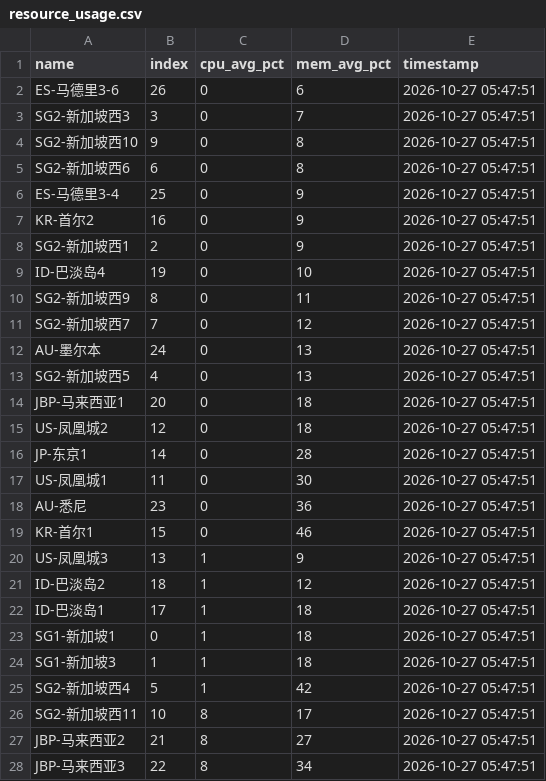
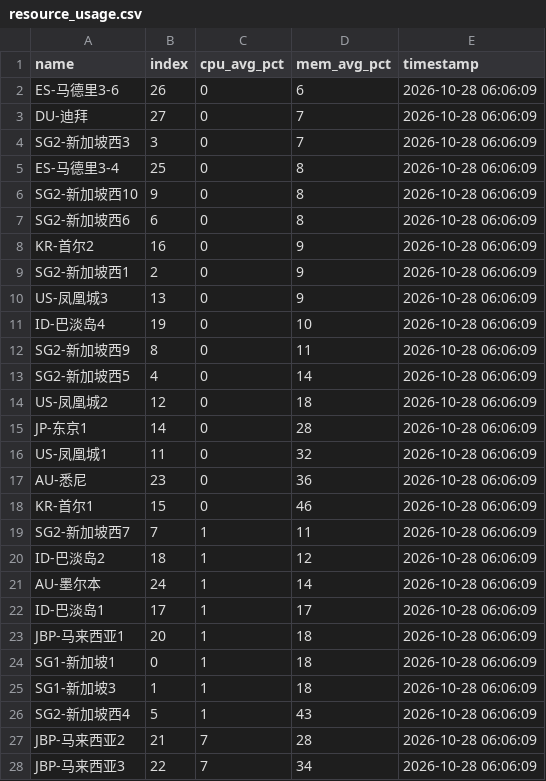
Before and after one commit to suwei8/oci-keepalive-tunnel, a CSV file: csv/resource_usage.csv, drawn as a sheet; only a part is shown; the diff covers the shown part only.

```diff
--- a/csv/resource_usage.csv
+++ b/csv/resource_usage.csv
@@ -1,28 +1,28 @@
 name,index,cpu_avg_pct,mem_avg_pct,timestamp
-ES-马德里3-6,26,0,6,2026-10-27 05:47:51
-SG2-新加坡西3,3,0,7,2026-10-27 05:47:51
-SG2-新加坡西10,9,0,8,2026-10-27 05:47:51
-SG2-新加坡西6,6,0,8,2026-10-27 05:47:51
-ES-马德里3-4,25,0,9,2026-10-27 05:47:51
-KR-首尔2,16,0,9,2026-10-27 05:47:51
-SG2-新加坡西1,2,0,9,2026-10-27 05:47:51
-ID-巴淡岛4,19,0,10,2026-10-27 05:47:51
-SG2-新加坡西9,8,0,11,2026-10-27 05:47:51
-SG2-新加坡西7,7,0,12,2026-10-27 05:47:51
-AU-墨尔本,24,0,13,2026-10-27 05:47:51
-SG2-新加坡西5,4,0,13,2026-10-27 05:47:51
-JBP-马来西亚1,20,0,18,2026-10-27 05:47:51
-US-凤凰城2,12,0,18,2026-10-27 05:47:51
-JP-东京1,14,0,28,2026-10-27 05:47:51
-US-凤凰城1,11,0,30,2026-10-27 05:47:51
-AU-悉尼,23,0,36,2026-10-27 05:47:51
-KR-首尔1,15,0,46,2026-10-27 05:47:51
-US-凤凰城3,13,1,9,2026-10-27 05:47:51
-ID-巴淡岛2,18,1,12,2026-10-27 05:47:51
-ID-巴淡岛1,17,1,18,2026-10-27 05:47:51
-SG1-新加坡1,0,1,18,2026-10-27 05:47:51
-SG1-新加坡3,1,1,18,2026-10-27 05:47:51
-SG2-新加坡西4,5,1,42,2026-10-27 05:47:51
-SG2-新加坡西11,10,8,17,2026-10-27 05:47:51
-JBP-马来西亚2,21,8,27,2026-10-27 05:47:51
-JBP-马来西亚3,22,8,34,2026-10-27 05:47:51
+ES-马德里3-6,26,0,6,2026-10-28 06:06:09
+DU-迪拜,27,0,7,2026-10-28 06:06:09
+SG2-新加坡西3,3,0,7,2026-10-28 06:06:09
+ES-马德里3-4,25,0,8,2026-10-28 06:06:09
+SG2-新加坡西10,9,0,8,2026-10-28 06:06:09
+SG2-新加坡西6,6,0,8,2026-10-28 06:06:09
+KR-首尔2,16,0,9,2026-10-28 06:06:09
+SG2-新加坡西1,2,0,9,2026-10-28 06:06:09
+US-凤凰城3,13,0,9,2026-10-28 06:06:09
+ID-巴淡岛4,19,0,10,2026-10-28 06:06:09
+SG2-新加坡西9,8,0,11,2026-10-28 06:06:09
+SG2-新加坡西5,4,0,14,2026-10-28 06:06:09
+US-凤凰城2,12,0,18,2026-10-28 06:06:09
+JP-东京1,14,0,28,2026-10-28 06:06:09
+US-凤凰城1,11,0,32,2026-10-28 06:06:09
+AU-悉尼,23,0,36,2026-10-28 06:06:09
+KR-首尔1,15,0,46,2026-10-28 06:06:09
+SG2-新加坡西7,7,1,11,2026-10-28 06:06:09
+ID-巴淡岛2,18,1,12,2026-10-28 06:06:09
+AU-墨尔本,24,1,14,2026-10-28 06:06:09
+ID-巴淡岛1,17,1,17,2026-10-28 06:06:09
+JBP-马来西亚1,20,1,18,2026-10-28 06:06:09
+SG1-新加坡1,0,1,18,2026-10-28 06:06:09
+SG1-新加坡3,1,1,18,2026-10-28 06:06:09
+SG2-新加坡西4,5,1,43,2026-10-28 06:06:09
+JBP-马来西亚2,21,7,28,2026-10-28 06:06:09
+JBP-马来西亚3,22,7,34,2026-10-28 06:06:09
```
Also changed, not shown: 1 added row elsewhere in this file.
